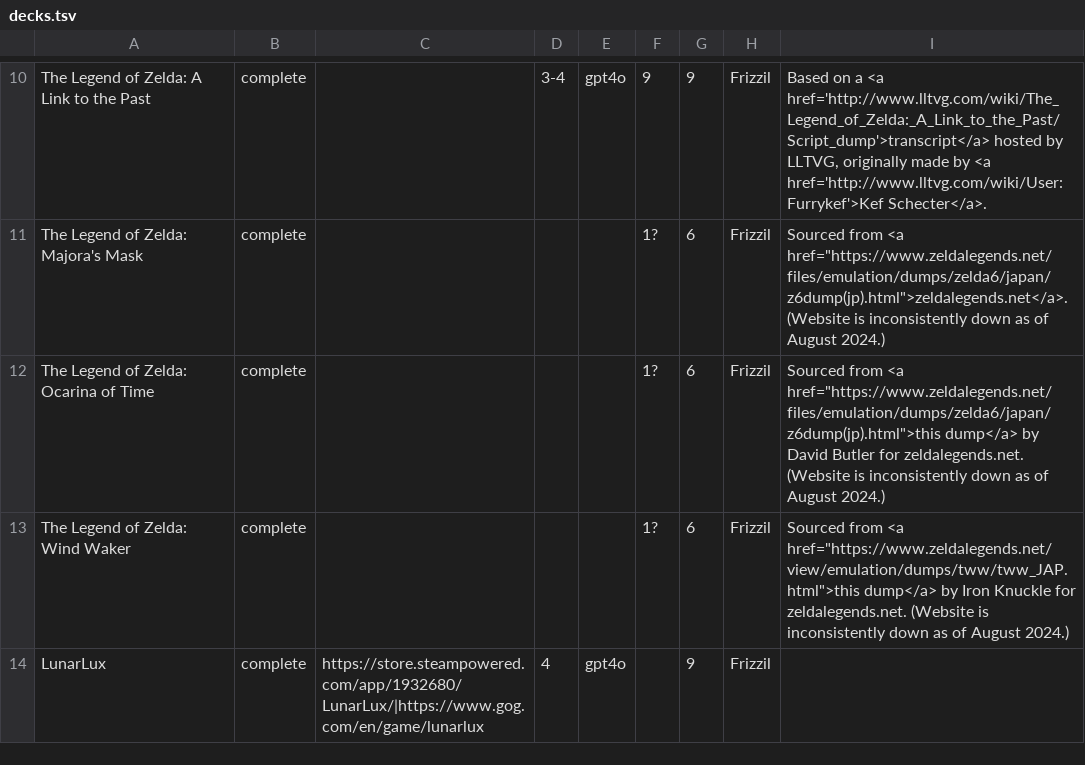
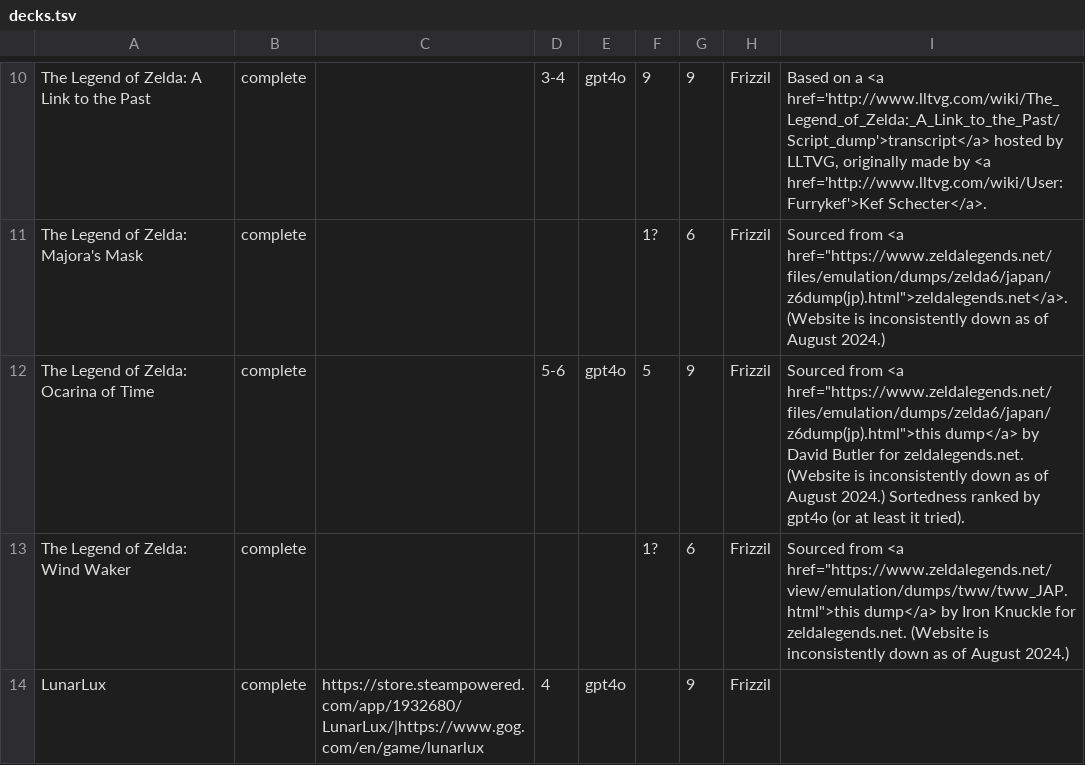
Before and after one commit to philipguin/JpdbGameDecks, a TSV file: docs/decks.tsv, drawn as a sheet; only a part is shown, gaps mark what is left out.

```diff
--- a/docs/decks.tsv
+++ b/docs/decks.tsv
@@ -11,3 +11,3 @@ The Legend of Zelda: A Link to the Past	complete		3-4	gpt4o	9	9	Frizzil	Based on
 The Legend of Zelda: Majora's Mask	complete				1?	6	Frizzil	Sourced from <a href="https://www.zeldalegends.net/files/emulation/dumps/zelda6/japan/z6dump(jp).html">zeldalegends.net</a>. (Website is inconsistently down as of August 2024.)
-The Legend of Zelda: Ocarina of Time	complete				1?	6	Frizzil	Sourced from <a href="https://www.zeldalegends.net/files/emulation/dumps/zelda6/japan/z6dump(jp).html">this dump</a> by David Butler for zeldalegends.net. (Website is inconsistently down as of August 2024.)
+The Legend of Zelda: Ocarina of Time	complete		5-6	gpt4o	5	9	Frizzil	Sourced from <a href="https://www.zeldalegends.net/files/emulation/dumps/zelda6/japan/z6dump(jp).html">this dump</a> by David Butler for zeldalegends.net. (Website is inconsistently down as of August 2024.) Sortedness ranked by gpt4o (or at least it tried).
 The Legend of Zelda: Wind Waker	complete				1?	6	Frizzil	Sourced from <a href="https://www.zeldalegends.net/view/emulation/dumps/tww/tww_JAP.html">this dump</a> by Iron Knuckle for zeldalegends.net. (Website is inconsistently down as of August 2024.)
```
Also changed, not shown: Legend of Zelda - Ocarina of Time/TLoZ Ocarina of Time.csv, 1 other file.
